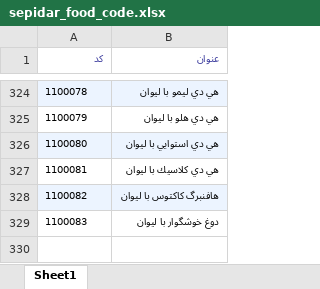
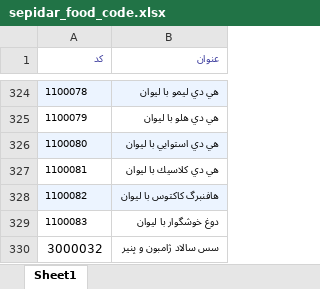
Before and after one commit to Milad-mj22/seketala, an Excel workbook: cache/sepidar_food_code.xlsx, sheet Sheet1, drawn as a sheet; only a part is shown, gaps mark what is left out; values as stored, in another font and other column widths than the file's, no borders; the diff names each change by its address in the sheet, - before the commit and + after, or states it on an @@ line.

```diff
--- a/cache/sepidar_food_code.xlsx (sheet Sheet1)
+++ b/cache/sepidar_food_code.xlsx (sheet Sheet1)
+row 330: 3000032 | سس سالاد ژامبون و پنير
```
Also changed, not shown: 4 other files.
